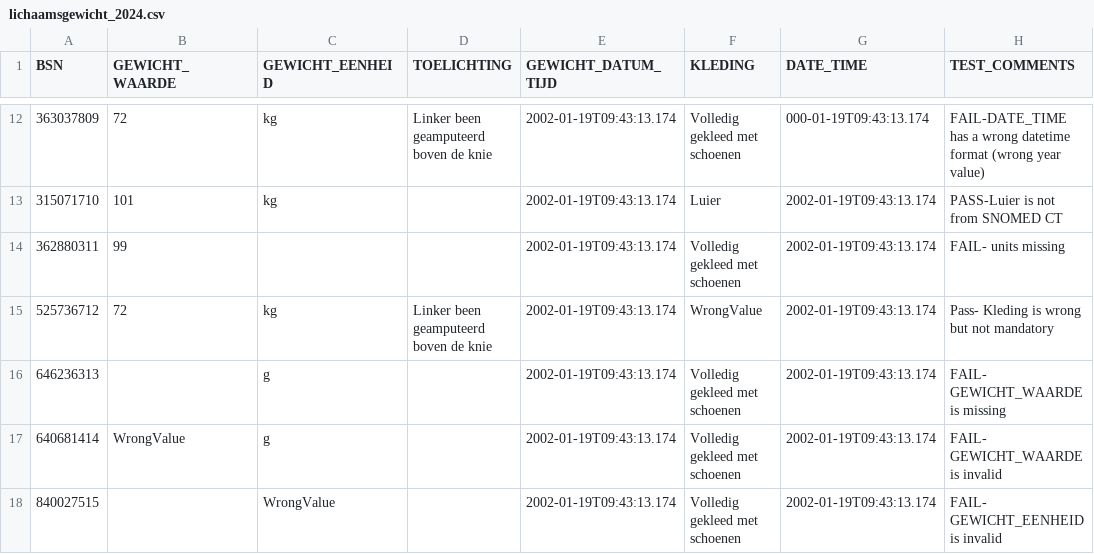
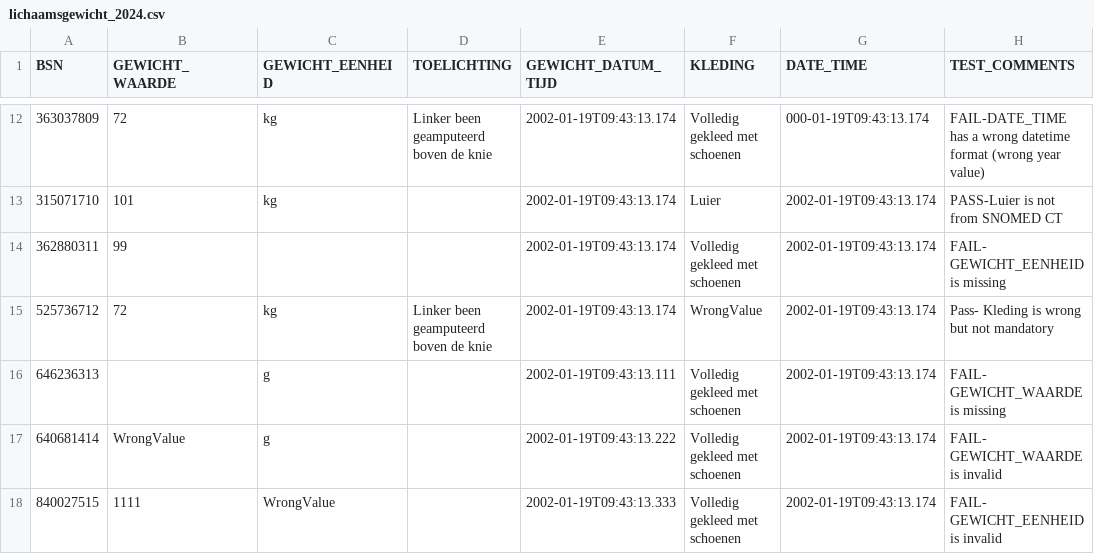
Before and after one commit to MaastrichtUniversity/docker-health, a CSV file: data/test-demo-data/csv/lichaamsgewicht_2024.csv, drawn as a sheet; only a part is shown, gaps mark what is left out.

Commit message:
Update lichaamsgewicht_2024.csv & lichaamslengte_2024.csv  * Add a GEWICHT_WAARDE value to 840027515 to really trigger the "GEWICHT_EENHEID is invalid" error  * Fix some descriptions [DHHDP-609]

```diff
--- a/data/test-demo-data/csv/lichaamsgewicht_2024.csv
+++ b/data/test-demo-data/csv/lichaamsgewicht_2024.csv
@@ -13,6 +13,6 @@ BSN,GEWICHT_WAARDE,GEWICHT_EENHEID,TOELICHTING,GEWICHT_DATUM_TIJD,KLEDING,DATE_T
 315071710,101,kg,,2002-01-19T09:43:13.174,Luier,2002-01-19T09:43:13.174,PASS-Luier is not from SNOMED CT
-362880311,99,,,2002-01-19T09:43:13.174,Volledig gekleed met schoenen,2002-01-19T09:43:13.174,FAIL- units missing
+362880311,99,,,2002-01-19T09:43:13.174,Volledig gekleed met schoenen,2002-01-19T09:43:13.174,FAIL- GEWICHT_EENHEID is missing
 525736712,72,kg,Linker been geamputeerd boven de knie,2002-01-19T09:43:13.174,WrongValue,2002-01-19T09:43:13.174,Pass- Kleding is wrong but not mandatory
-646236313,,g,,2002-01-19T09:43:13.174,Volledig gekleed met schoenen,2002-01-19T09:43:13.174,FAIL- GEWICHT_WAARDE is missing
-640681414,WrongValue,g,,2002-01-19T09:43:13.174,Volledig gekleed met schoenen,2002-01-19T09:43:13.174,FAIL- GEWICHT_WAARDE is invalid
-840027515,,WrongValue,,2002-01-19T09:43:13.174,Volledig gekleed met schoenen,2002-01-19T09:43:13.174,FAIL- GEWICHT_EENHEID is invalid
+646236313,,g,,2002-01-19T09:43:13.111,Volledig gekleed met schoenen,2002-01-19T09:43:13.174,FAIL- GEWICHT_WAARDE is missing
+640681414,WrongValue,g,,2002-01-19T09:43:13.222,Volledig gekleed met schoenen,2002-01-19T09:43:13.174,FAIL- GEWICHT_WAARDE is invalid
+840027515,1111,WrongValue,,2002-01-19T09:43:13.333,Volledig gekleed met schoenen,2002-01-19T09:43:13.174,FAIL- GEWICHT_EENHEID is invalid
```
Also changed, not shown: data/test-demo-data/csv/lichaamslengte_2024.csv.
